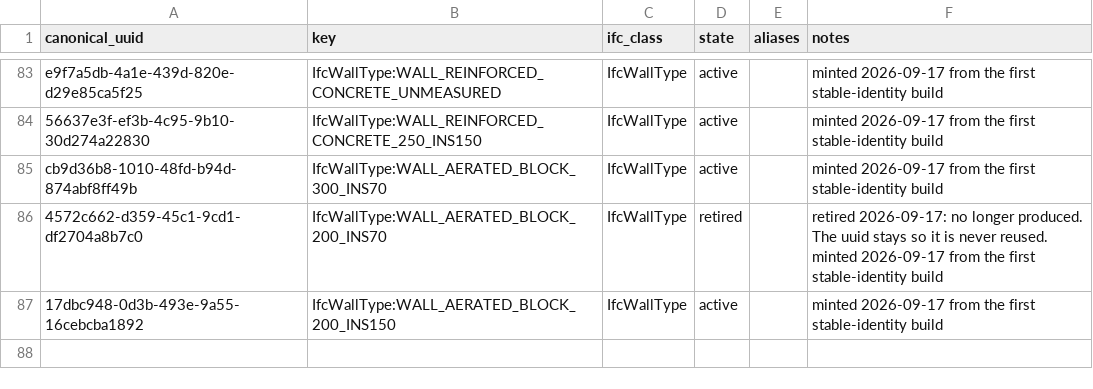
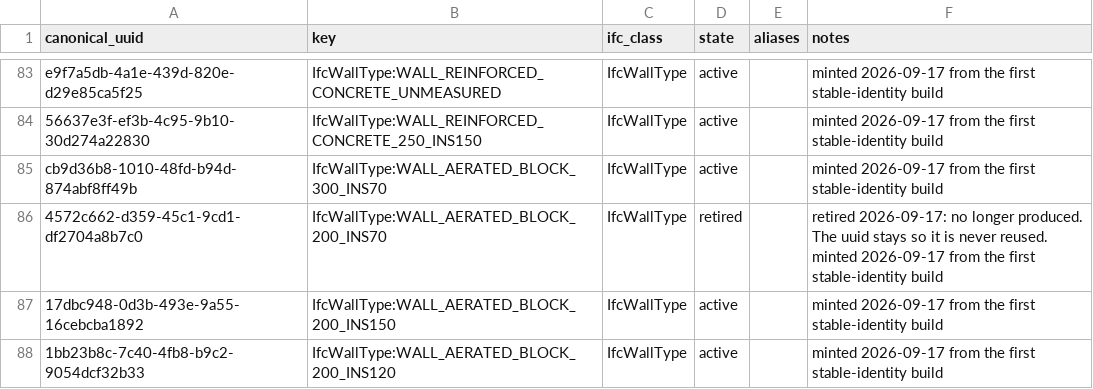
Before and after one commit to AliakseiBabko/price-scrapper, a CSV file: data/canonical/ifc_identity.csv, drawn as a sheet; only a part is shown, gaps mark what is left out; the diff names each change by its address in the sheet, - before the commit and + after, or states it on an @@ line.

```diff
--- a/data/canonical/ifc_identity.csv
+++ b/data/canonical/ifc_identity.csv
+row 88: 1bb23b8c-7c40-4fb8-b9c2-9054dcf32b33 | IfcWallType:WALL_AERATED_BLOCK_200_INS120 | IfcWallType | active |  | minted 2026-09-17 from the first stable-identity build
```
Also changed, not shown: data/canonical/wall_blocks.csv, 1 other file.
